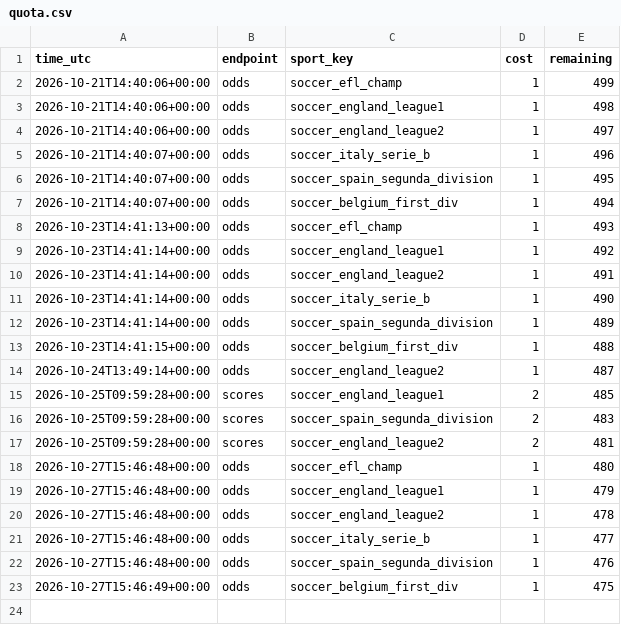
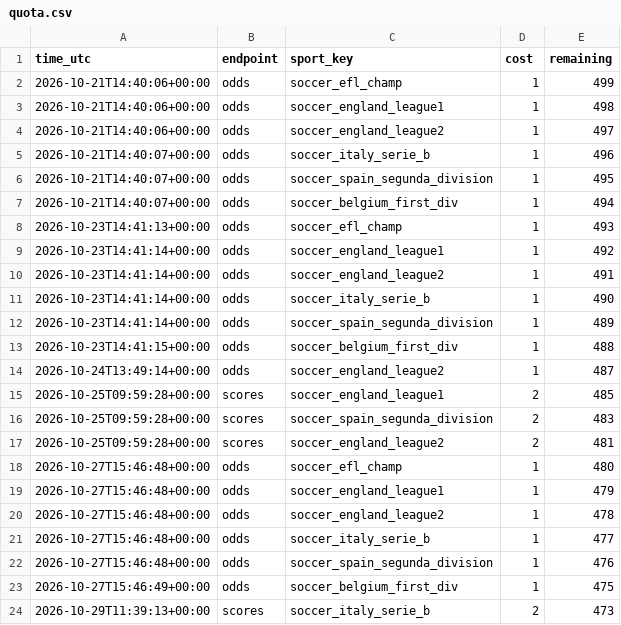
Before and after one commit to rowanvisser23-ops/Football-Value-alert-engine, a CSV file: ledger/quota.csv, drawn as a sheet.

```diff
--- a/ledger/quota.csv
+++ b/ledger/quota.csv
@@ -23 +23,2 @@ time_utc,endpoint,sport_key,cost,remaining
 2026-10-27T15:46:49+00:00,odds,soccer_belgium_first_div,1,475
+2026-10-29T11:39:13+00:00,scores,soccer_italy_serie_b,2,473
```
Also changed, not shown: docs/alerts.csv, ledger/results.csv, 2 other files.
